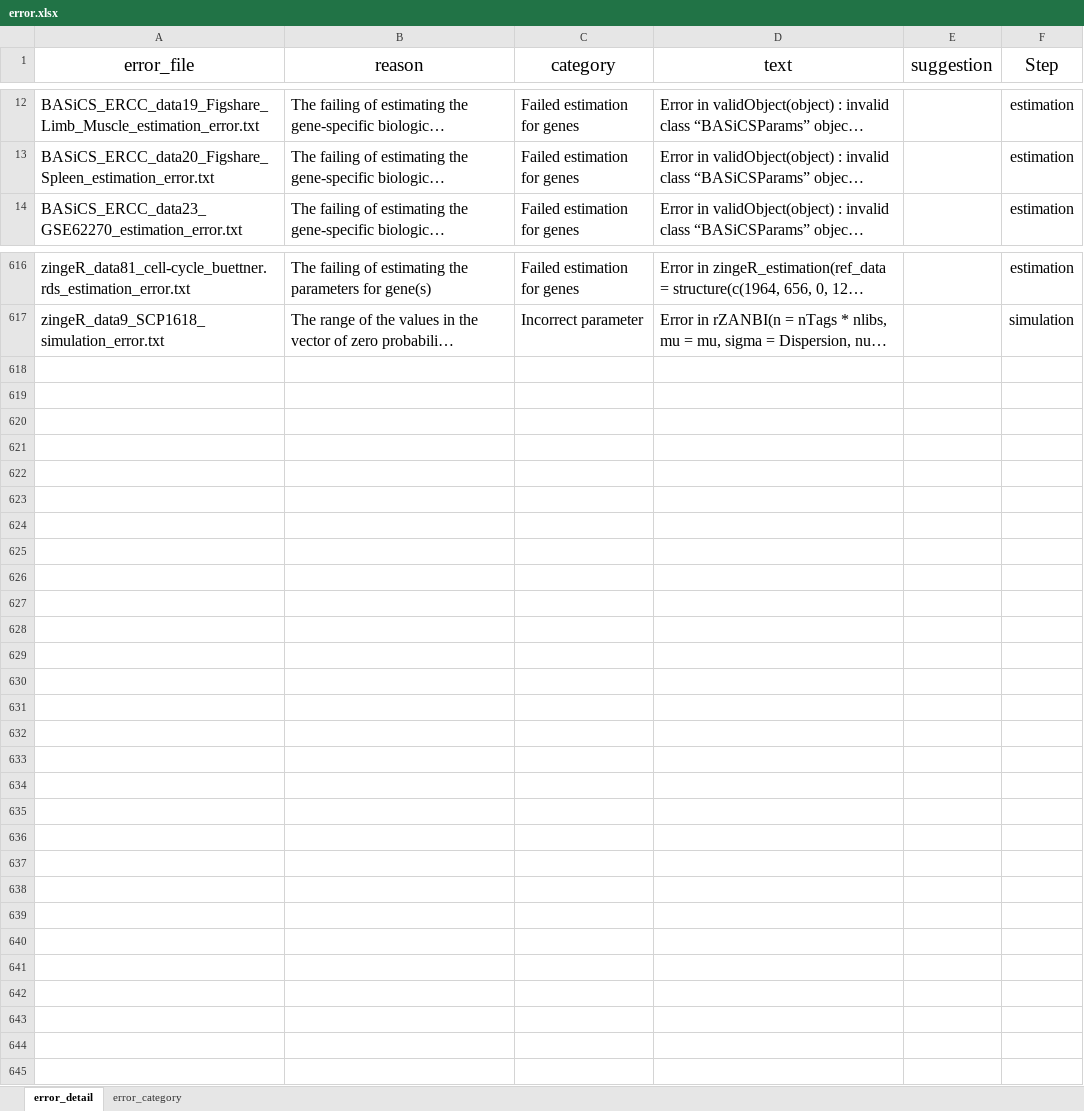
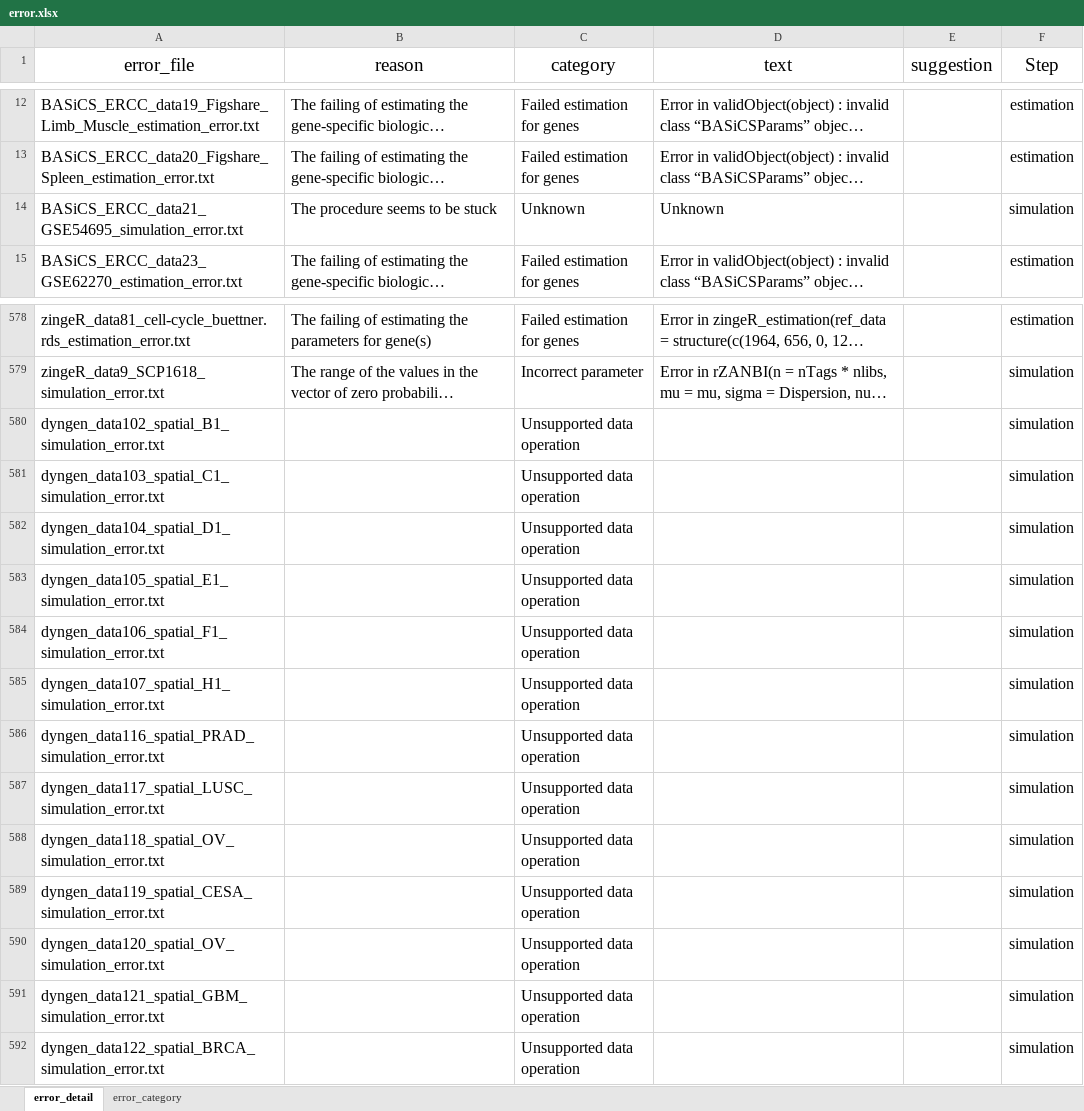
Before and after one commit to duohongrui/simbenchmark, an Excel workbook: Chunk8-Data Analysis/error_reason/error.xlsx, sheet error_detail, drawn as a sheet; only a part is shown, gaps mark what is left out; long unchanged cells end in …; values as stored, in another font and other column widths than the file's, no borders; the diff covers the shown part only; the diff names each change by its address in the sheet, - before the commit and + after, or states it on an @@ line.

Commit message:
data analysis and add gradient number

```diff
--- a/Chunk8-Data Analysis/error_reason/error.xlsx (sheet error_detail)
+++ b/Chunk8-Data Analysis/error_reason/error.xlsx (sheet error_detail)
+row 14: BASiCS_ERCC_data21_GSE54695_simulation_error.txt | The procedure seems to be stuck | Unknown | Unknown |  | simulation
+row 580: dyngen_data102_spatial_B1_simulation_error.txt |  | Unsupported data operation |  |  | simulation
+row 581: dyngen_data103_spatial_C1_simulation_error.txt |  | Unsupported data operation |  |  | simulation
+row 582: dyngen_data104_spatial_D1_simulation_error.txt |  | Unsupported data operation |  |  | simulation
+row 583: dyngen_data105_spatial_E1_simulation_error.txt |  | Unsupported data operation |  |  | simulation
+row 584: dyngen_data106_spatial_F1_simulation_error.txt |  | Unsupported data operation |  |  | simulation
+row 585: dyngen_data107_spatial_H1_simulation_error.txt |  | Unsupported data operation |  |  | simulation
+row 586: dyngen_data116_spatial_PRAD_simulation_error.txt |  | Unsupported data operation |  |  | simulation
+row 587: dyngen_data117_spatial_LUSC_simulation_error.txt |  | Unsupported data operation |  |  | simulation
+row 588: dyngen_data118_spatial_OV_simulation_error.txt |  | Unsupported data operation |  |  | simulation
+row 589: dyngen_data119_spatial_CESA_simulation_error.txt |  | Unsupported data operation |  |  | simulation
+row 590: dyngen_data120_spatial_OV_simulation_error.txt |  | Unsupported data operation |  |  | simulation
+row 591: dyngen_data121_spatial_GBM_simulation_error.txt |  | Unsupported data operation |  |  | simulation
+row 592: dyngen_data122_spatial_BRCA_simulation_error.txt |  | Unsupported data operation |  |  | simulation
```
Also changed, not shown: 39 removed rows elsewhere in this sheet, sheet error_category, Chunk1-Data preparation/evaluation_datasets.xlsx, Chunk1-Data preparation/methods.xlsx, 56 other files.
